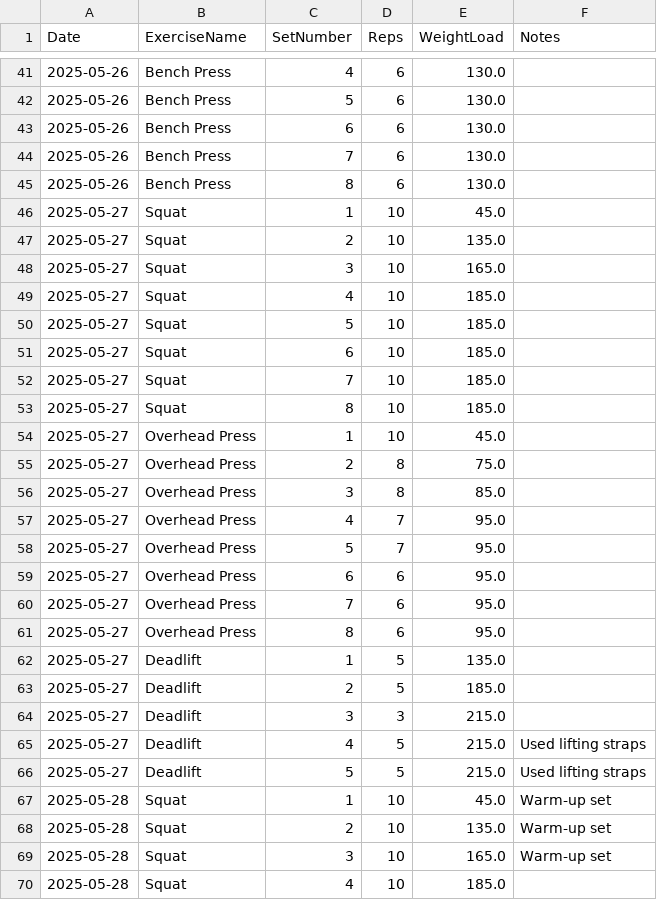
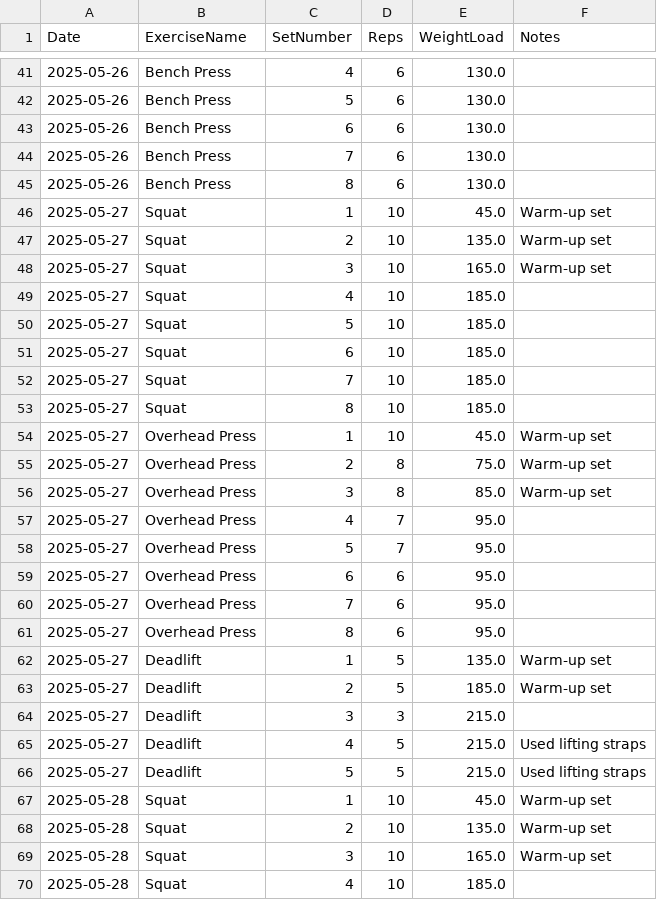
Before and after one commit to NicolasBerthiaume/FitnessTracker, a CSV file: exercise_data.csv, drawn as a sheet; only a part is shown, gaps mark what is left out; the diff covers the shown part only.

```diff
--- a/exercise_data.csv
+++ b/exercise_data.csv
@@ -45,5 +45,5 @@ Date,ExerciseName,SetNumber,Reps,WeightLoad,Notes
 2025-05-26,Bench Press,8,6,130.0,
-2025-05-27,Squat,1,10,45.0,
-2025-05-27,Squat,2,10,135.0,
-2025-05-27,Squat,3,10,165.0,
+2025-05-27,Squat,1,10,45.0,Warm-up set
+2025-05-27,Squat,2,10,135.0,Warm-up set
+2025-05-27,Squat,3,10,165.0,Warm-up set
 2025-05-27,Squat,4,10,185.0,
@@ -53,5 +53,5 @@ Date,ExerciseName,SetNumber,Reps,WeightLoad,Notes
 2025-05-27,Squat,8,10,185.0,
-2025-05-27,Overhead Press,1,10,45.0,
-2025-05-27,Overhead Press,2,8,75.0,
-2025-05-27,Overhead Press,3,8,85.0,
+2025-05-27,Overhead Press,1,10,45.0,Warm-up set
+2025-05-27,Overhead Press,2,8,75.0,Warm-up set
+2025-05-27,Overhead Press,3,8,85.0,Warm-up set
 2025-05-27,Overhead Press,4,7,95.0,
@@ -61,4 +61,4 @@ Date,ExerciseName,SetNumber,Reps,WeightLoad,Notes
 2025-05-27,Overhead Press,8,6,95.0,
-2025-05-27,Deadlift,1,5,135.0,
-2025-05-27,Deadlift,2,5,185.0,
+2025-05-27,Deadlift,1,5,135.0,Warm-up set
+2025-05-27,Deadlift,2,5,185.0,Warm-up set
 2025-05-27,Deadlift,3,3,215.0,
```
Also changed, not shown: 20 added rows and 17 edited cells elsewhere in this file, fitness_data.csv, 1 other file.
